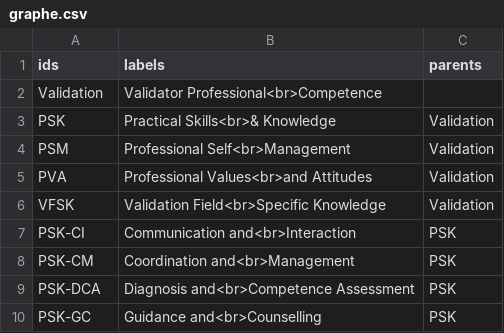
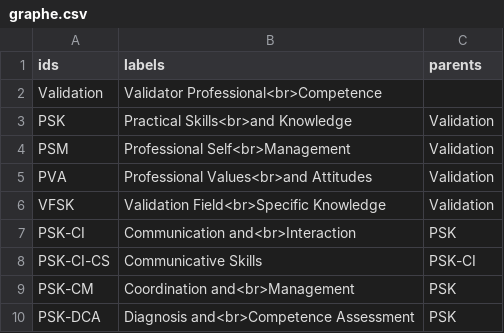
Before and after one commit to TheNotoriousBfol/Prove, a CSV file: graphe.csv, drawn as a sheet; only a part is shown; the shorter side is filled out with more unchanged rows; the diff covers the shown part only.

```diff
--- a/graphe.csv
+++ b/graphe.csv
@@ -2,3 +2,3 @@ ids,labels,parents
 Validation,Validator Professional<br>Competence,
-PSK,Practical Skills<br>& Knowledge,Validation
+PSK,Practical Skills<br>and Knowledge,Validation
 PSM,Professional Self<br>Management,Validation
@@ -7,2 +7,3 @@ VFSK,Validation Field<br>Specific Knowledge,Validation
 PSK-CI,Communication and<br>Interaction,PSK
+PSK-CI-CS,Communicative Skills,PSK-CI
 PSK-CM,Coordination and<br>Management,PSK
```
Also changed, not shown: 29 added rows elsewhere in this file.
